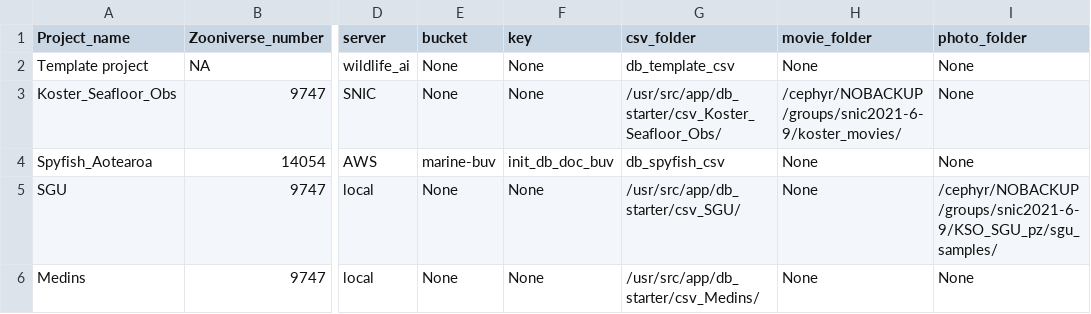
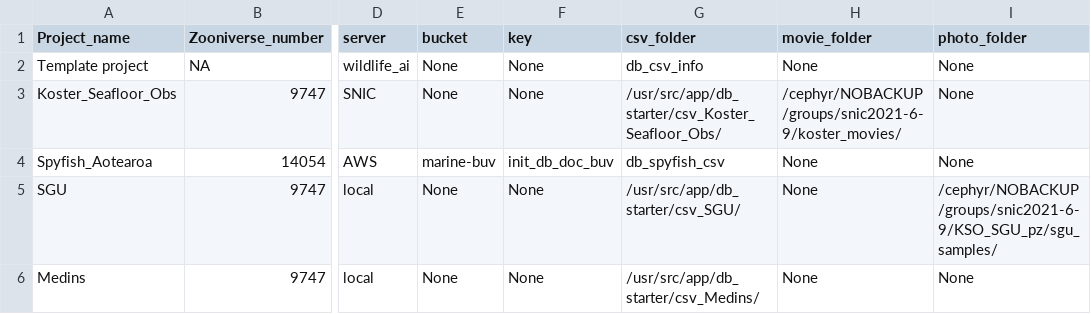
Before and after one commit to pilarnavarro/koster_data_management, a CSV file: db_starter/projects_list.csv, drawn as a sheet; only a part is shown, gaps mark what is left out; the diff names each change by its address in the sheet, - before the commit and + after, or states it on an @@ line.

Commit message:
fixed framework to ingest movies from template project

```diff
--- a/db_starter/projects_list.csv
+++ b/db_starter/projects_list.csv
-G2 (csv_folder): db_template_csv
+G2 (csv_folder): db_csv_info
```
Also changed, not shown: 1 other file.
